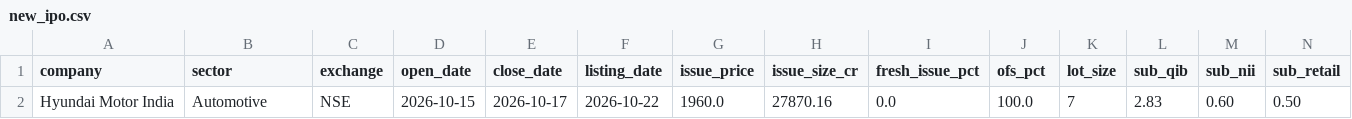
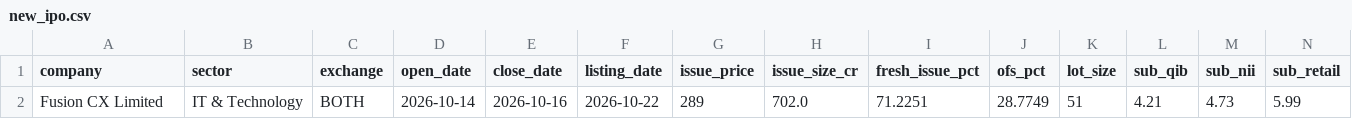
Before and after one commit to soul991/OPI, a CSV file: new_ipo.csv, drawn as a sheet; only a part is shown; removed rows and columns are numbered as before the commit, all else as after; rows hold the shown columns only; the diff names each change by its address in the sheet, - before the commit and + after, or states it on an @@ line.

```diff
--- a/new_ipo.csv
+++ b/new_ipo.csv
-row 2: Hyundai Motor India | Automotive | NSE | 2026-10-15 | 2026-10-17 | 2026-10-22 | 1960.0 | 27870.16 | 0.0 | 100.0 | 7 | 2.83 | 0.60 | 0.50
+row 2: Fusion CX Limited | IT & Technology | BOTH | 2026-10-14 | 2026-10-16 | 2026-10-22 | 289 | 702.0 | 71.2251 | 28.7749 | 51 | 4.21 | 4.73 | 5.99
```
Also changed, not shown: predictions/prediction_log.csv, 10 other files.
